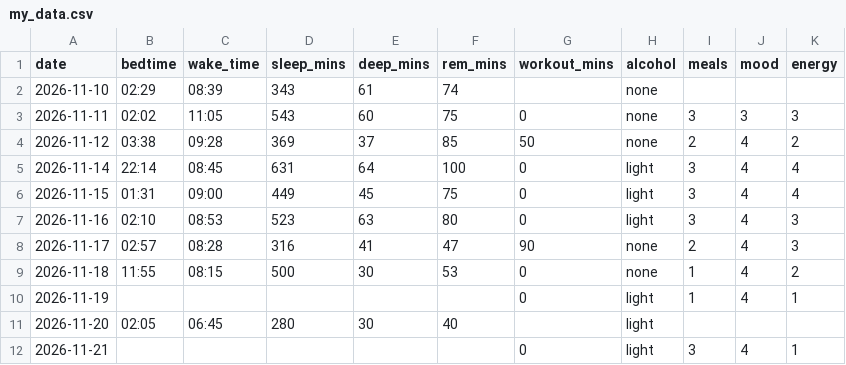
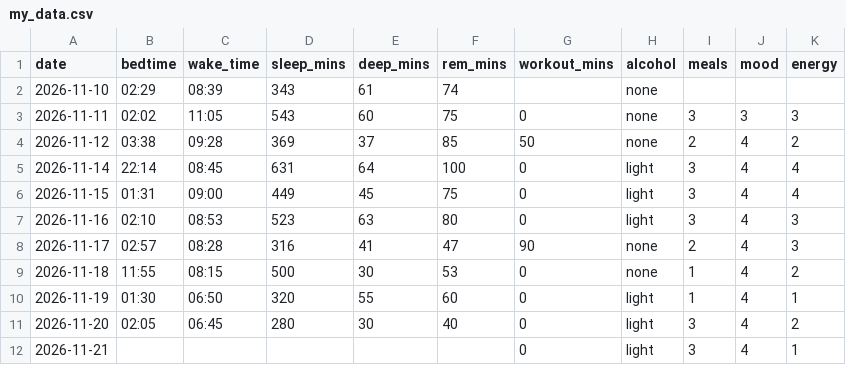
Before and after one commit to lotrasman/DCPproject, a CSV file: data/my_data.csv, drawn as a sheet.

Commit message:
Fix data entries for November 19 and 20 recursively unfortunately (reason in diary but long story short travel, data logged offline, now committed))

```diff
--- a/data/my_data.csv
+++ b/data/my_data.csv
@@ -9,4 +9,4 @@ date,bedtime,wake_time,sleep_mins,deep_mins,rem_mins,workout_mins,alcohol,meals,
 2026-11-18,11:55,08:15,500,30,53,0,none,1,4,2
-2026-11-19,,,,,,0,light,1,4,1
-2026-11-20,02:05,06:45,280,30,40,,light,,,
+2026-11-19,01:30,06:50,320,55,60,0,light,1,4,1
+2026-11-20,02:05,06:45,280,30,40,0,light,3,4,2
 2026-11-21,,,,,,0,light,3,4,1
```
